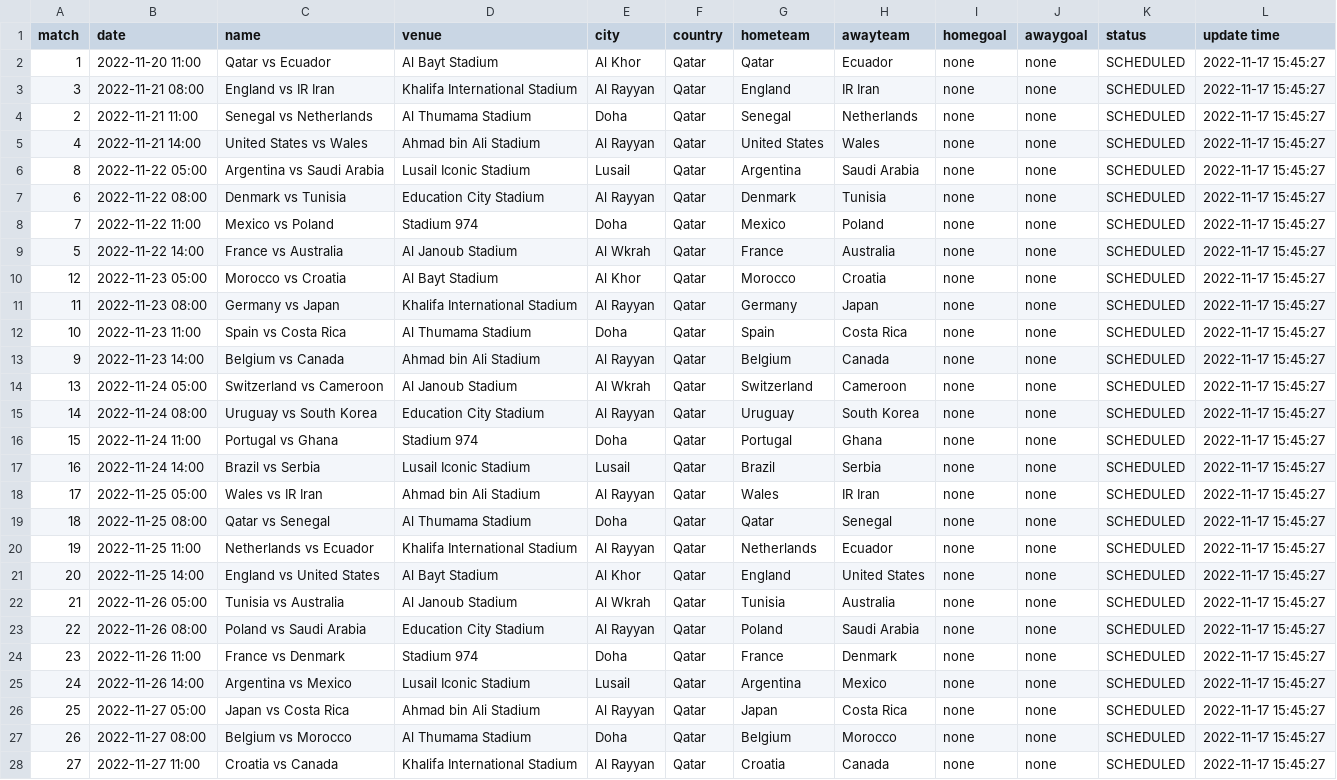
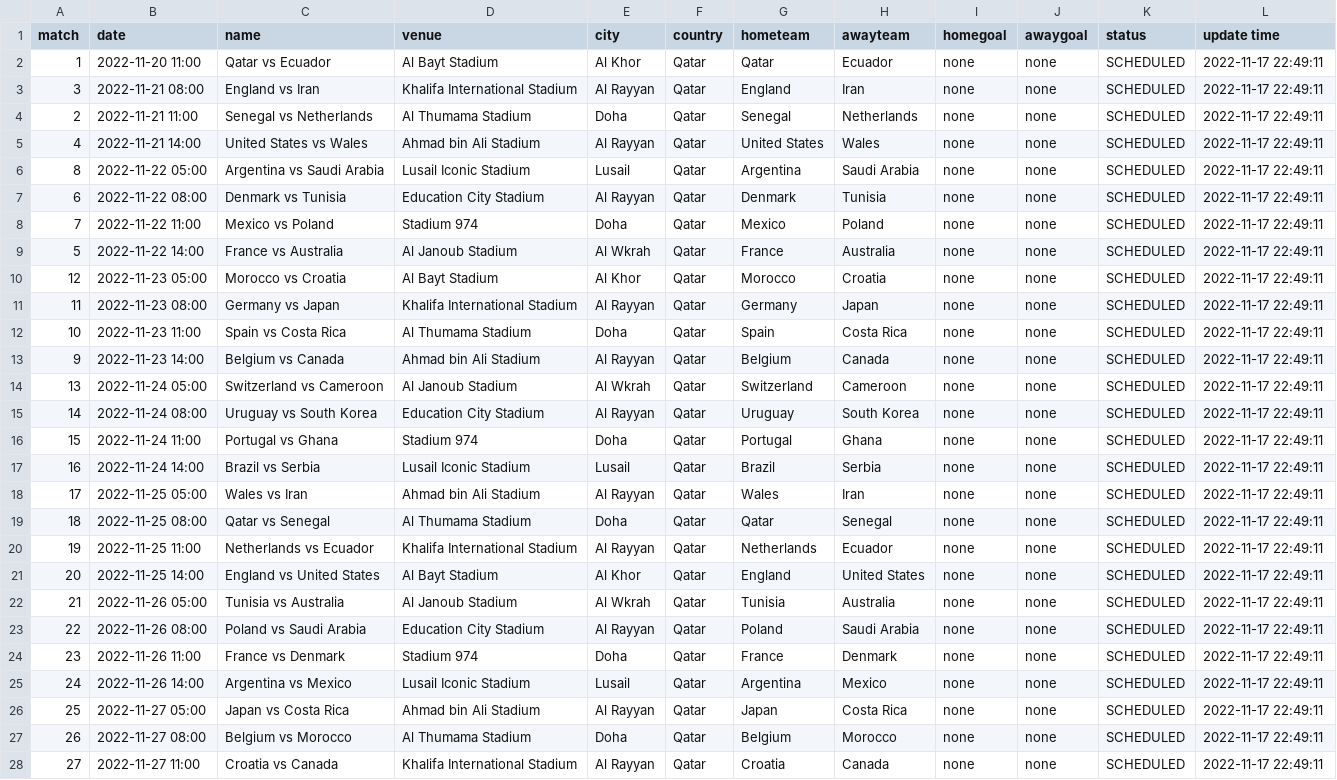
Before and after one commit to excel4soccer/FIFA2022_WC, a CSV file: fifa2022_fixture.csv, drawn as a sheet; only a part is shown; the diff covers the shown part only; the diff names each change by its address in the sheet, - before the commit and + after, or states it on an @@ line.

Commit message:
commit 2022-11-17 22:49:11

```diff
--- a/fifa2022_fixture.csv
+++ b/fifa2022_fixture.csv
-L2:L28 (update time): 2022-11-17 15:45:27
+L2:L28 (update time): 2022-11-17 22:49:11
-C3 (name): England vs IR Iran
+C3 (name): England vs Iran
-H3 (awayteam): IR Iran
+H3 (awayteam): Iran
-C18 (name): Wales vs IR Iran
+C18 (name): Wales vs Iran
-H18 (awayteam): IR Iran
+H18 (awayteam): Iran
```
Also changed, not shown: 39 edited cells elsewhere in this file.
